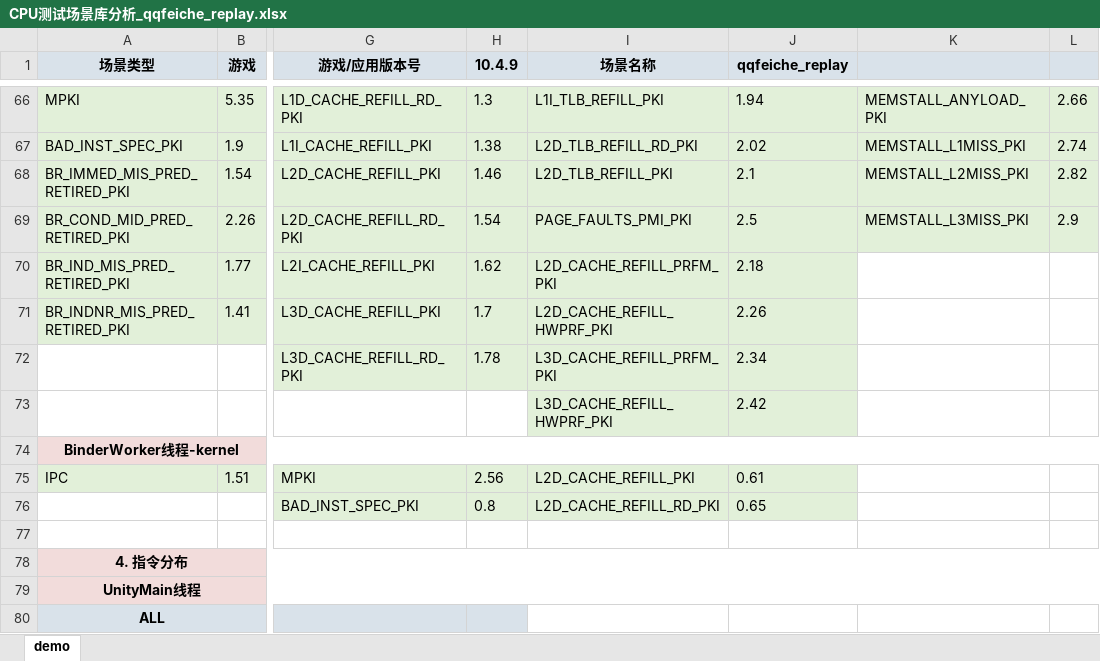
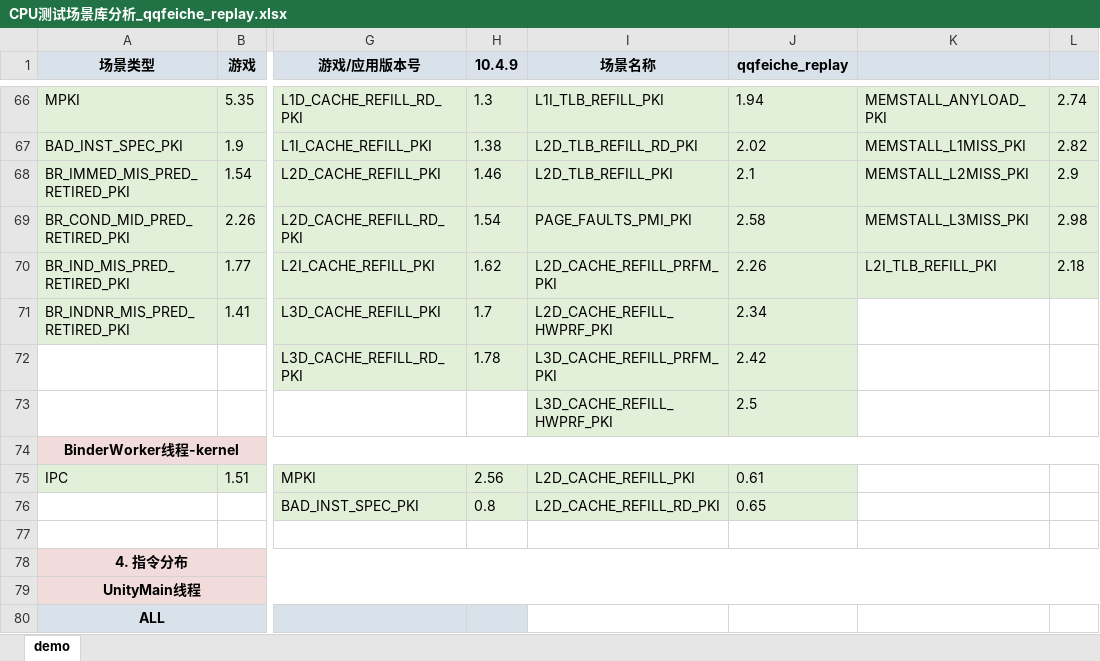
Before and after one commit to EI77885/CPU-Scenario-Library, an Excel workbook: source_data/01_game/qqfeiche_replay/CPU测试场景库分析_qqfeiche_replay.xlsx, sheet demo, drawn as a sheet; only a part is shown, gaps mark what is left out; values as stored, in another font and other column widths than the file's, no borders; charts and pictures not drawn; the diff covers the shown part only; the diff names each change by its address in the sheet, - before the commit and + after, or states it on an @@ line.

```diff
--- a/source_data/01_game/qqfeiche_replay/CPU测试场景库分析_qqfeiche_replay.xlsx (sheet demo)
+++ b/source_data/01_game/qqfeiche_replay/CPU测试场景库分析_qqfeiche_replay.xlsx (sheet demo)
-L66: 2.66
+L66: 2.74
-L67: 2.74
+L67: 2.82
-L68: 2.82
+L68: 2.9
-J69 (qqfeiche_replay): 2.5
+J69 (qqfeiche_replay): 2.58
-L69: 2.9
+L69: 2.98
-J70 (qqfeiche_replay): 2.18
+J70 (qqfeiche_replay): 2.26
-K70: (empty)
+K70: L2I_TLB_REFILL_PKI
-K70:L70 fill: none
+K70:L70 fill: #E2F0D9
-L70: (empty)
+L70: 2.18
-J71 (qqfeiche_replay): 2.26
+J71 (qqfeiche_replay): 2.34
-J72 (qqfeiche_replay): 2.34
+J72 (qqfeiche_replay): 2.42
-J73 (qqfeiche_replay): 2.42
+J73 (qqfeiche_replay): 2.5
```
Also changed, not shown: 25 edited cells and cell formats elsewhere in this sheet, source_data/01_game/wzry_replay/CPU测试场景库分析_wzry_replay.xlsx, source_data/02_app/douyin_video/CPU测试场景库分析_douyin_video.xlsx, 13 other files.
